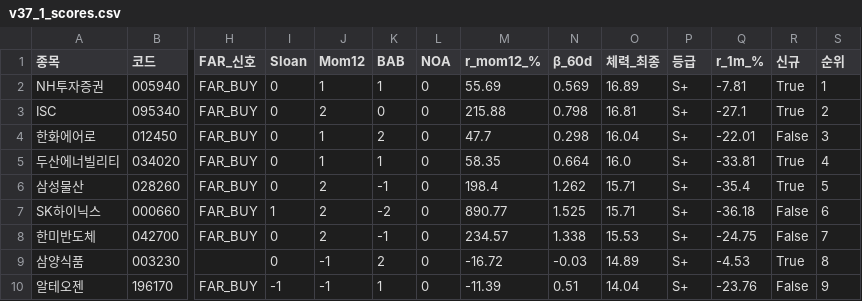
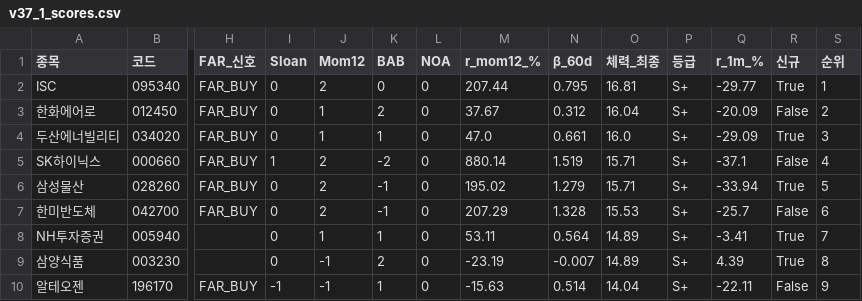
Before and after one commit to luminae21-source/jinwoo-quant-auto, a CSV file: docs/v37_1_scores.csv, drawn as a sheet; only a part is shown, gaps mark what is left out; removed rows and columns are numbered as before the commit, all else as after; rows hold the shown columns only; the diff covers the shown part only; the diff names each change by its address in the sheet, - before the commit and + after, or states it on an @@ line.

```diff
--- a/docs/v37_1_scores.csv
+++ b/docs/v37_1_scores.csv
-row 2: NH투자증권 | 005940 | FAR_BUY | 0 | 1 | 1 | 0 | 55.69 | 0.569 | 16.89 | S+ | -7.81 | True | 1
-M2 (r_mom12_%): 215.88
+M2 (r_mom12_%): 207.44
-N2 (β_60d): 0.798
+N2 (β_60d): 0.795
-Q2 (r_1m_%): -27.1
+Q2 (r_1m_%): -29.77
-S2 (순위): 2
+S2 (순위): 1
-M3 (r_mom12_%): 47.7
+M3 (r_mom12_%): 37.67
-N3 (β_60d): 0.298
+N3 (β_60d): 0.312
-Q3 (r_1m_%): -22.01
+Q3 (r_1m_%): -20.09
-S3 (순위): 3
+S3 (순위): 2
-M4 (r_mom12_%): 58.35
+M4 (r_mom12_%): 47.0
-N4 (β_60d): 0.664
+N4 (β_60d): 0.661
-Q4 (r_1m_%): -33.81
+Q4 (r_1m_%): -29.09
-S4 (순위): 4
+S4 (순위): 3
+row 5: SK하이닉스 | 000660 | FAR_BUY | 1 | 2 | -2 | 0 | 880.14 | 1.519 | 15.71 | S+ | -37.1 | False | 4
-M6 (r_mom12_%): 198.4
+M6 (r_mom12_%): 195.02
-N6 (β_60d): 1.262
+N6 (β_60d): 1.279
-Q6 (r_1m_%): -35.4
+Q6 (r_1m_%): -33.94
-row 7: SK하이닉스 | 000660 | FAR_BUY | 1 | 2 | -2 | 0 | 890.77 | 1.525 | 15.71 | S+ | -36.18 | False | 6
-M7 (r_mom12_%): 234.57
+M7 (r_mom12_%): 207.29
-N7 (β_60d): 1.338
+N7 (β_60d): 1.328
-Q7 (r_1m_%): -24.75
+Q7 (r_1m_%): -25.7
-S7 (순위): 7
+S7 (순위): 6
+row 8: NH투자증권 | 005940 |  | 0 | 1 | 1 | 0 | 53.11 | 0.564 | 14.89 | S+ | -3.41 | True | 7
-M9 (r_mom12_%): -16.72
+M9 (r_mom12_%): -23.19
-N9 (β_60d): -0.03
+N9 (β_60d): -0.007
-Q9 (r_1m_%): -4.53
+Q9 (r_1m_%): 4.39
-M10 (r_mom12_%): -11.39
+M10 (r_mom12_%): -15.63
-N10 (β_60d): 0.51
+N10 (β_60d): 0.514
-Q10 (r_1m_%): -23.76
+Q10 (r_1m_%): -22.11
```
Also changed, not shown: 1 added row, 1 removed row and 28 edited cells elsewhere in this file, docs/overlay_scores.csv, docs/v36_scores_latest.csv, 10 other files.
